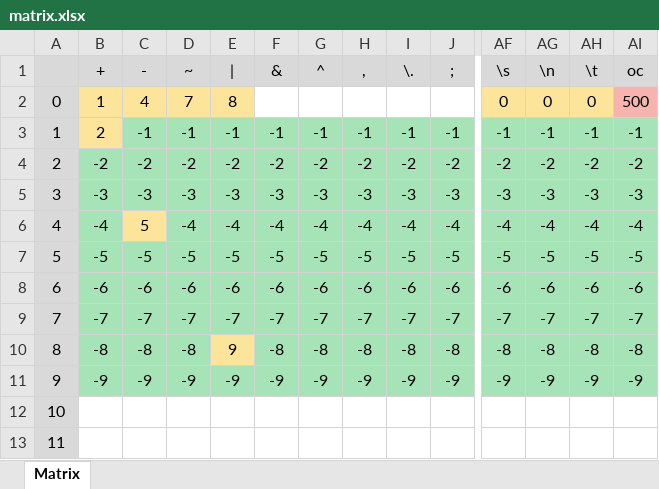
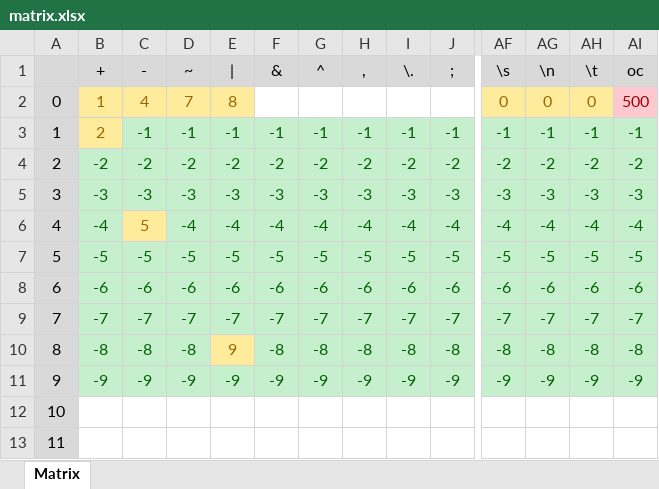
Before and after one commit to diego-rascon/compilador, an Excel workbook: src/main/resources/matrix.xlsx, sheet Matrix, drawn as a sheet; only a part is shown, gaps mark what is left out; values as stored, in another font and other column widths than the file's, no borders; the diff covers the shown part only; the diff names each change by its address in the sheet, - before the commit and + after, or states it on an @@ line.

```diff
--- a/src/main/resources/matrix.xlsx (sheet Matrix)
+++ b/src/main/resources/matrix.xlsx (sheet Matrix)
-B2:E2 text colour: black
+B2:E2 text colour: #9C6500
-AF2:AH2 text colour: black
+AF2:AH2 text colour: #9C6500
@@ AI2 fill: #F7B4AE → #FFC7CE, text colour: black → #9C0006 @@
-B3 text colour: black
+B3 text colour: #9C6500
@@ C3:J3 fill: #A6E4B7 → #C6EFCE, text colour: black → #006100 @@
@@ AF3:AI3 fill: #A6E4B7 → #C6EFCE, text colour: black → #006100 @@
@@ B4:AI5 fill: #A6E4B7 → #C6EFCE, text colour: black → #006100 @@
@@ B6 fill: #A6E4B7 → #C6EFCE, text colour: black → #006100 @@
-C6 text colour: black
+C6 text colour: #9C6500
@@ D6:J6 fill: #A6E4B7 → #C6EFCE, text colour: black → #006100 @@
@@ AF6:AI6 fill: #A6E4B7 → #C6EFCE, text colour: black → #006100 @@
@@ B7:AI9 fill: #A6E4B7 → #C6EFCE, text colour: black → #006100 @@
@@ B10:D10 fill: #A6E4B7 → #C6EFCE, text colour: black → #006100 @@
-E10 text colour: black
+E10 text colour: #9C6500
@@ F10:AI10 fill: #A6E4B7 → #C6EFCE, text colour: black → #006100 @@
@@ B11:AI11 fill: #A6E4B7 → #C6EFCE, text colour: black → #006100 @@
```
Also changed, not shown: cell formats elsewhere in this sheet, 6 other files.
